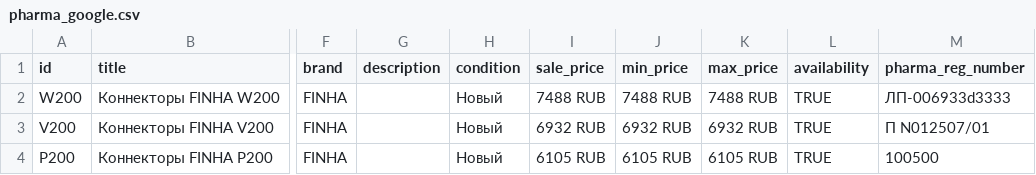
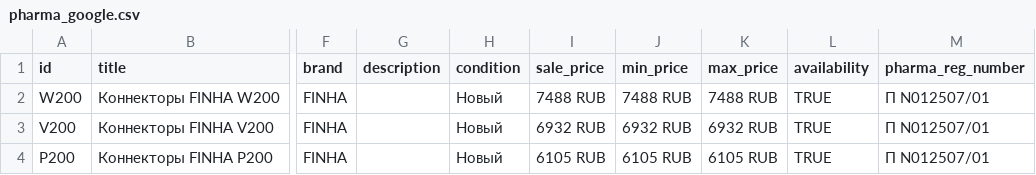
Before and after one commit to RinatR/feeds, a CSV file: pharma_google.csv, drawn as a sheet; only a part is shown, gaps mark what is left out; the diff names each change by its address in the sheet, - before the commit and + after, or states it on an @@ line.

Commit message:
Update pharma_google.csv

```diff
--- a/pharma_google.csv
+++ b/pharma_google.csv
-M2 (pharma_reg_number): ЛП-006933d3333
+M2 (pharma_reg_number): П N012507/01
-M4 (pharma_reg_number): 100500
+M4 (pharma_reg_number): П N012507/01
```
